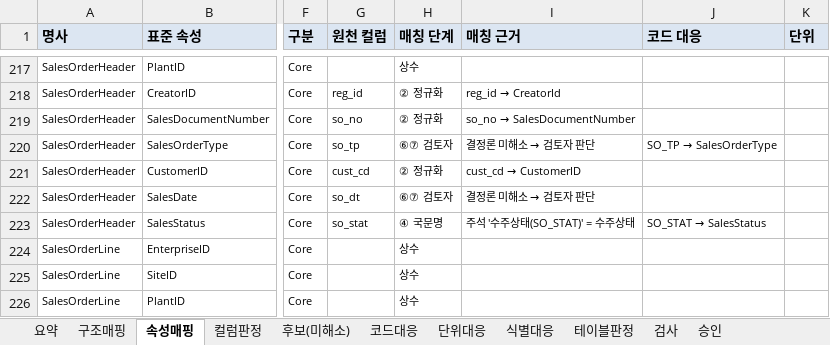
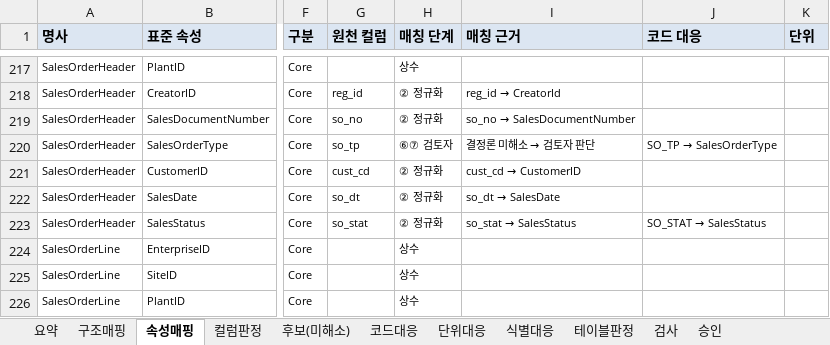
Before and after one commit to harris0709/ksx-platform, an Excel workbook: mapping/impix/S2_매핑정의서_IMPIX.xlsx, sheet 속성매핑, drawn as a sheet; only a part is shown, gaps mark what is left out; values as stored, in another font and other column widths than the file's, no borders; the diff names each change by its address in the sheet, - before the commit and + after, or states it on an @@ line.

Commit message:
S2 실습: 사용여부 적재 필터 3건, 약어 SO 보강(SalesDate 자동 매칭)

```diff
--- a/mapping/impix/S2_매핑정의서_IMPIX.xlsx (sheet 속성매핑)
+++ b/mapping/impix/S2_매핑정의서_IMPIX.xlsx (sheet 속성매핑)
-H222 (매칭 단계): ⑥⑦ 검토자
+H222 (매칭 단계): ② 정규화
@@ I222 (매칭 근거): 결정론 미해소 → 검토자 판단 → so_dt → SalesDate @@
-H223 (매칭 단계): ④ 국문명
+H223 (매칭 단계): ② 정규화
@@ I223 (매칭 근거): 주석 '수주상태(SO_STAT)' = 수주상태 → so_stat → SalesStatus @@
```
Also changed, not shown: sheet 구조매핑, sheet 요약, 7 other files.
